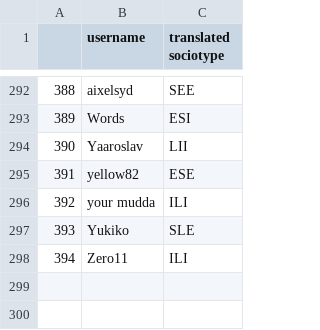
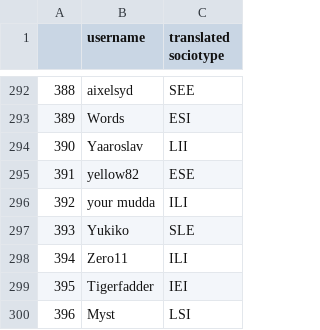
Before and after one commit to JosephHardy91/16typesML, a CSV file: data/usernames.csv, drawn as a sheet; only a part is shown, gaps mark what is left out; the diff names each change by its address in the sheet, - before the commit and + after, or states it on an @@ line.

```diff
--- a/data/usernames.csv
+++ b/data/usernames.csv
+row 299: 395 | Tigerfadder | IEI
+row 300: 396 | Myst | LSI
```
Also changed, not shown: 3 other files.
